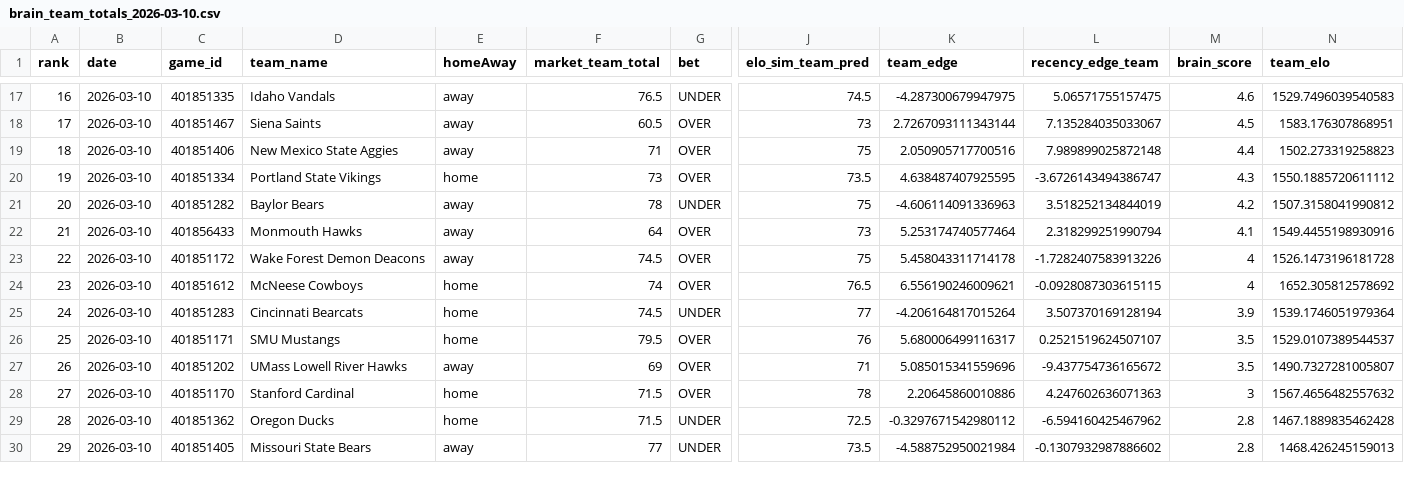
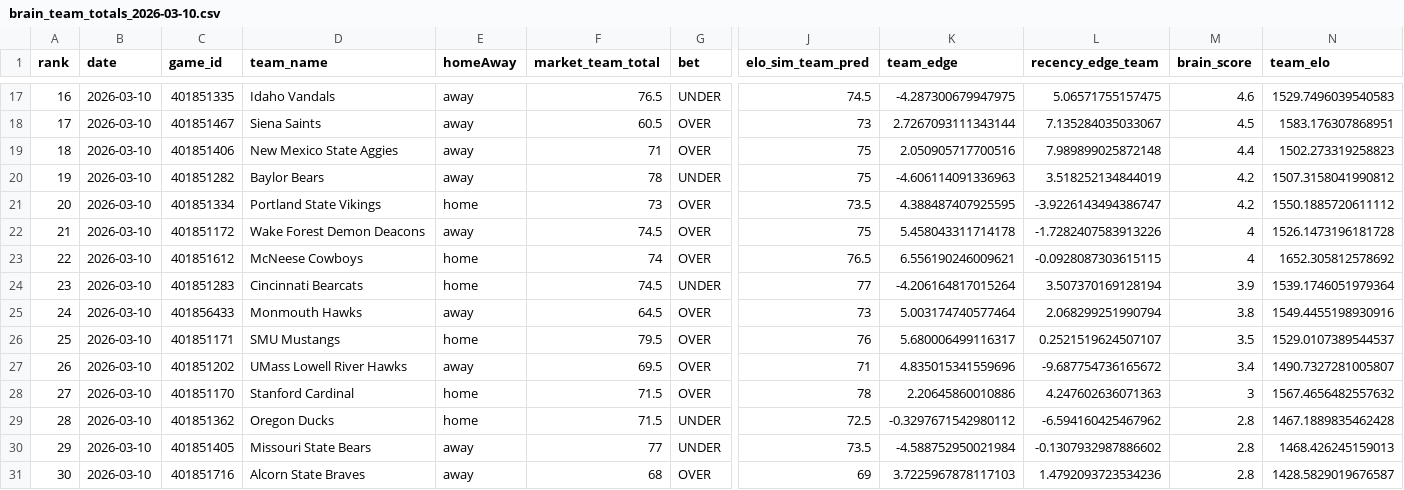
Before and after one commit to CameronBroussard6/cbb-site, a CSV file: data/brain_team_totals_2026-03-10.csv, drawn as a sheet; only a part is shown, gaps mark what is left out; removed rows and columns are numbered as before the commit, all else as after; rows hold the shown columns only; the diff covers the shown part only; the diff names each change by its address in the sheet, - before the commit and + after, or states it on an @@ line.

```diff
--- a/data/brain_team_totals_2026-03-10.csv
+++ b/data/brain_team_totals_2026-03-10.csv
-row 20: 19 | 2026-03-10 | 401851334 | Portland State Vikings | home | 73 | OVER | 73.5 | 4.638487407925595 | -3.6726143494386747 | 4.3 | 1550.1885720611112
-A20 (rank): 20
+A20 (rank): 19
-row 22: 21 | 2026-03-10 | 401856433 | Monmouth Hawks | away | 64 | OVER | 73 | 5.253174740577464 | 2.318299251990794 | 4.1 | 1549.4455198930916
+row 21: 20 | 2026-03-10 | 401851334 | Portland State Vikings | home | 73 | OVER | 73.5 | 4.388487407925595 | -3.9226143494386747 | 4.2 | 1550.1885720611112
-A22 (rank): 22
+A22 (rank): 21
-A23 (rank): 23
+A23 (rank): 22
-A24 (rank): 24
+A24 (rank): 23
+row 25: 24 | 2026-03-10 | 401856433 | Monmouth Hawks | away | 64.5 | OVER | 73 | 5.003174740577464 | 2.068299251990794 | 3.8 | 1549.4455198930916
-F27 (market_team_total): 69
+F27 (market_team_total): 69.5
-K27 (team_edge): 5.085015341559696
+K27 (team_edge): 4.835015341559696
-L27 (recency_edge_team): -9.437754736165672
+L27 (recency_edge_team): -9.687754736165672
-M27 (brain_score): 3.5
+M27 (brain_score): 3.4
+row 31: 30 | 2026-03-10 | 401851716 | Alcorn State Braves | away | 68 | OVER | 69 | 3.7225967878117103 | 1.4792093723534236 | 2.8 | 1428.5829019676587
```
Also changed, not shown: 2 added rows, 3 removed rows and 23 edited cells elsewhere in this file, data/brain_game_totals_2026-03-10.csv, data/brain_spreads_2026-03-10.csv, 4 other files.
